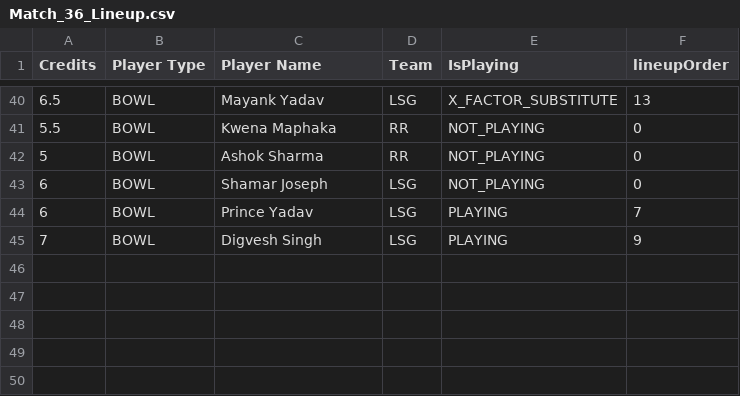
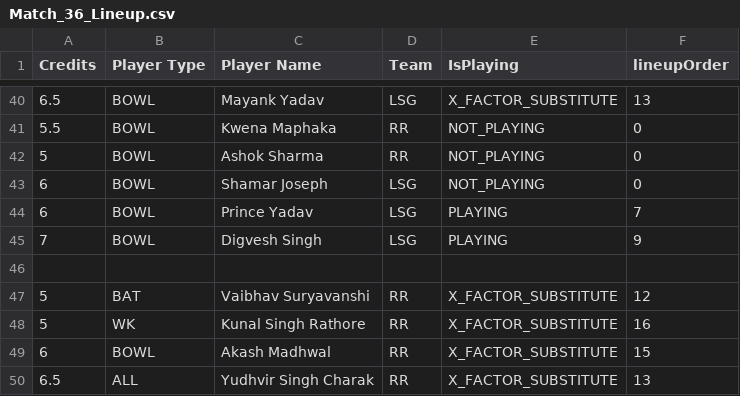
Before and after one commit to SimpleCyber/Dream11-Team-Prediction, a CSV file: Data/lineups/Match_36_Lineup.csv, drawn as a sheet; only a part is shown, gaps mark what is left out; the diff names each change by its address in the sheet, - before the commit and + after, or states it on an @@ line.

Commit message:
# Ipl teams csv

```diff
--- a/Data/lineups/Match_36_Lineup.csv
+++ b/Data/lineups/Match_36_Lineup.csv
+row 46: (empty)
+row 47: 5 | BAT | Vaibhav Suryavanshi | RR | X_FACTOR_SUBSTITUTE | 12
+row 48: 5 | WK | Kunal Singh Rathore | RR | X_FACTOR_SUBSTITUTE | 16
+row 49: 6 | BOWL | Akash Madhwal | RR | X_FACTOR_SUBSTITUTE | 15
+row 50: 6.5 | ALL | Yudhvir Singh Charak | RR | X_FACTOR_SUBSTITUTE | 13
```
Also changed, not shown: 11 other files.
